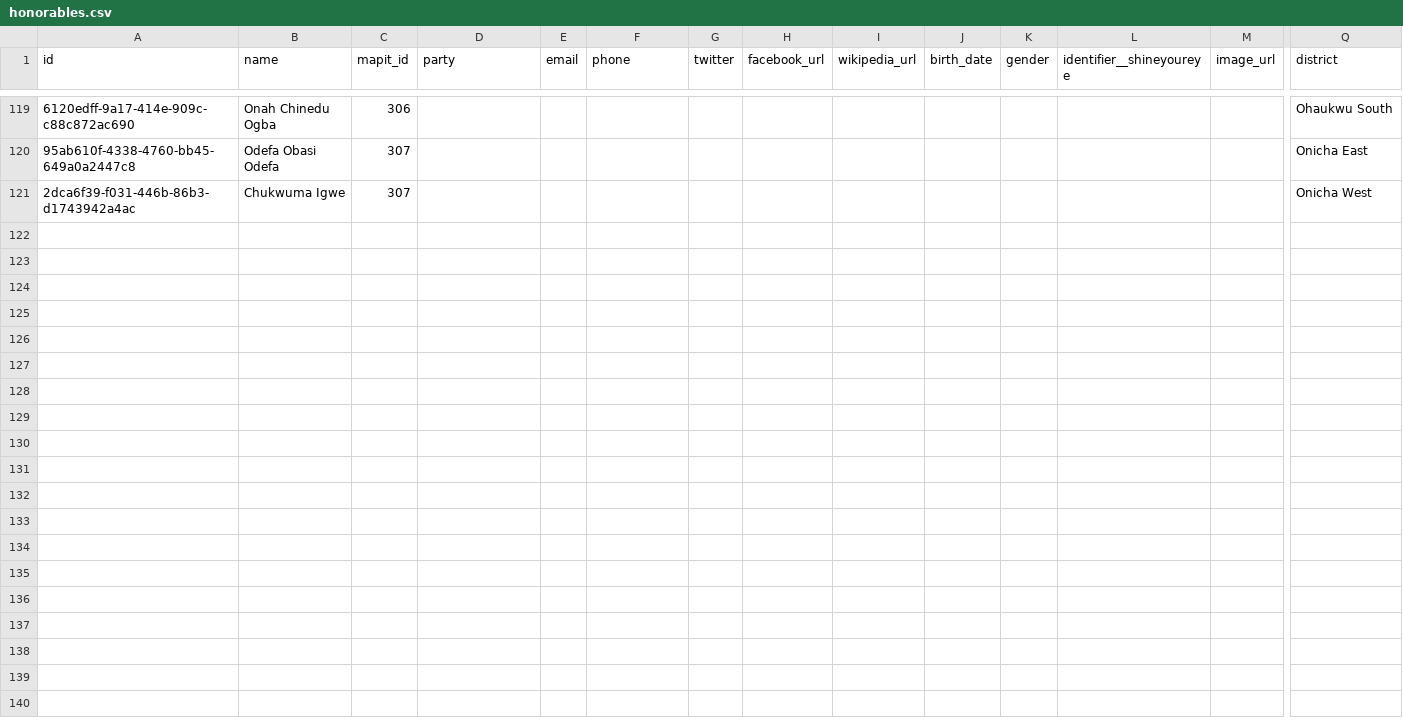
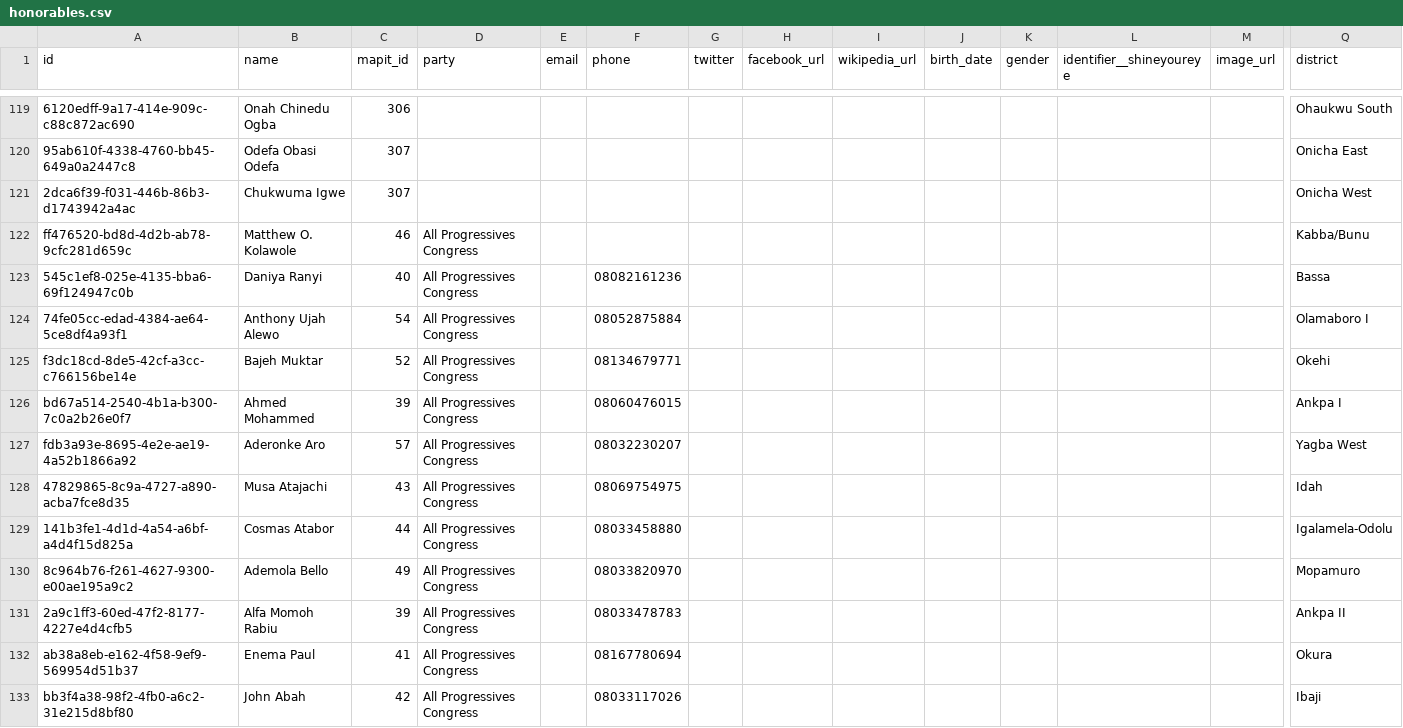
Before and after one commit to theyworkforyou/shineyoureye-sinatra, a CSV file: data/honorables.csv, drawn as a sheet; only a part is shown, gaps mark what is left out; rows hold the shown columns only; the diff covers the shown part only; the diff names each change by its address in the sheet, - before the commit and + after, or states it on an @@ line.

```diff
--- a/data/honorables.csv
+++ b/data/honorables.csv
+row 122: ff476520-bd8d-4d2b-ab78-9cfc281d659c | Matthew O. Kolawole | 46 | All Progressives Congress |  |  |  |  |  |  |  |  |  | Kabba/Bunu
+row 123: 545c1ef8-025e-4135-bba6-69f124947c0b | Daniya Ranyi | 40 | All Progressives Congress |  | 08082161236 |  |  |  |  |  |  |  | Bassa
+row 124: 74fe05cc-edad-4384-ae64-5ce8df4a93f1 | Anthony Ujah Alewo | 54 | All Progressives Congress |  | 08052875884 |  |  |  |  |  |  |  | Olamaboro I
+row 125: f3dc18cd-8de5-42cf-a3cc-c766156be14e | Bajeh Muktar | 52 | All Progressives Congress |  | 08134679771 |  |  |  |  |  |  |  | Okehi
+row 126: bd67a514-2540-4b1a-b300-7c0a2b26e0f7 | Ahmed Mohammed | 39 | All Progressives Congress |  | 08060476015 |  |  |  |  |  |  |  | Ankpa I
+row 127: fdb3a93e-8695-4e2e-ae19-4a52b1866a92 | Aderonke Aro | 57 | All Progressives Congress |  | 08032230207 |  |  |  |  |  |  |  | Yagba West
+row 128: 47829865-8c9a-4727-a890-acba7fce8d35 | Musa Atajachi | 43 | All Progressives Congress |  | 08069754975 |  |  |  |  |  |  |  | Idah
+row 129: 141b3fe1-4d1d-4a54-a6bf-a4d4f15d825a | Cosmas Atabor | 44 | All Progressives Congress |  | 08033458880 |  |  |  |  |  |  |  | Igalamela-Odolu
+row 130: 8c964b76-f261-4627-9300-e00ae195a9c2 | Ademola Bello | 49 | All Progressives Congress |  | 08033820970 |  |  |  |  |  |  |  | Mopamuro
+row 131: 2a9c1ff3-60ed-47f2-8177-4227e4d4cfb5 | Alfa Momoh Rabiu | 39 | All Progressives Congress |  | 08033478783 |  |  |  |  |  |  |  | Ankpa II
+row 132: ab38a8eb-e162-4f58-9ef9-569954d51b37 | Enema Paul | 41 | All Progressives Congress |  | 08167780694 |  |  |  |  |  |  |  | Okura
+row 133: bb3f4a38-98f2-4fb0-a6c2-31e215d8bf80 | John Abah | 42 | All Progressives Congress |  | 08033117026 |  |  |  |  |  |  |  | Ibaji
```
Also changed, not shown: 12 added rows elsewhere in this file, data/extra-slugs.csv, mapit/lga_to_sta_area_ids_mapping.csv, 4 other files.
